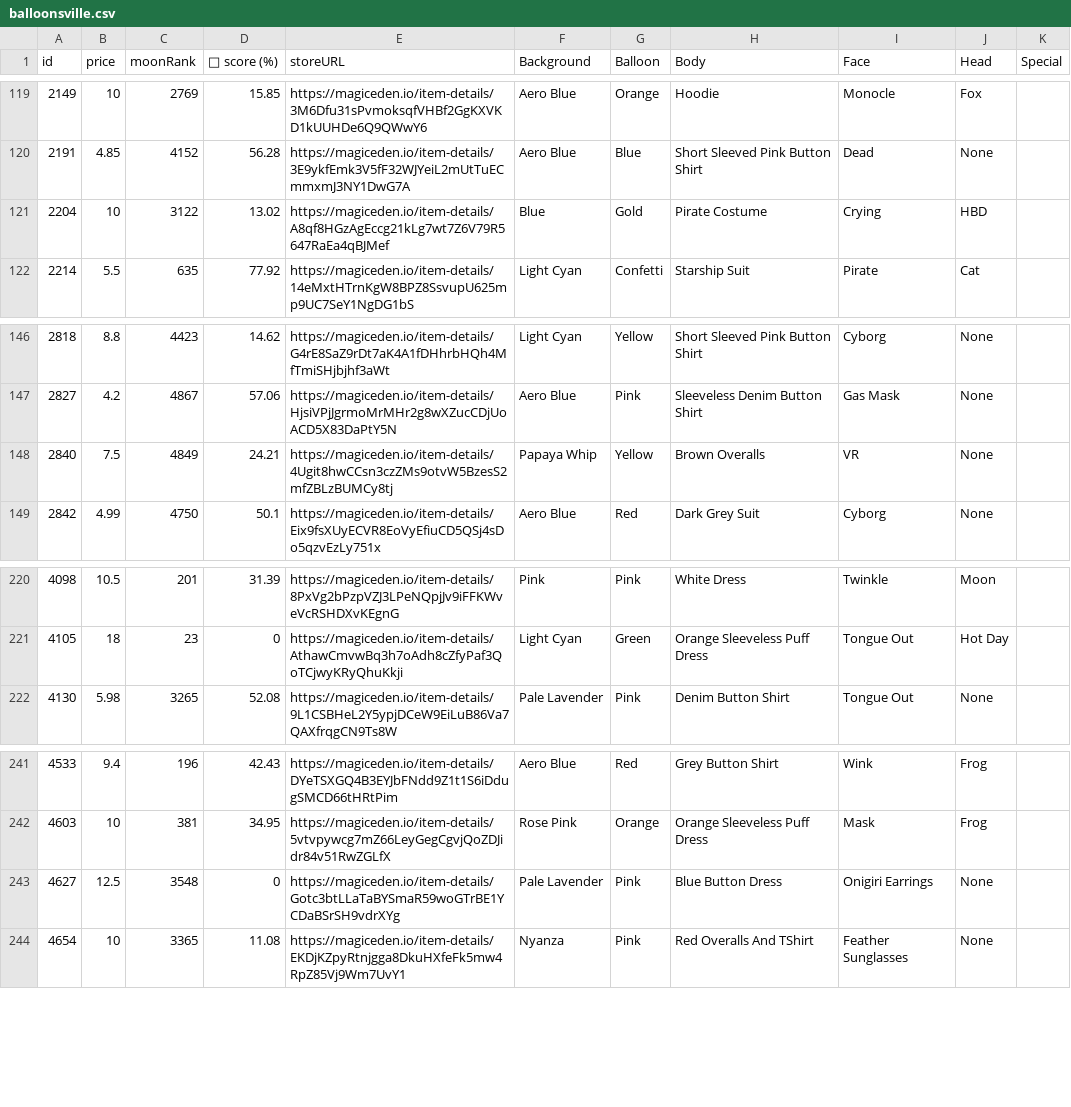
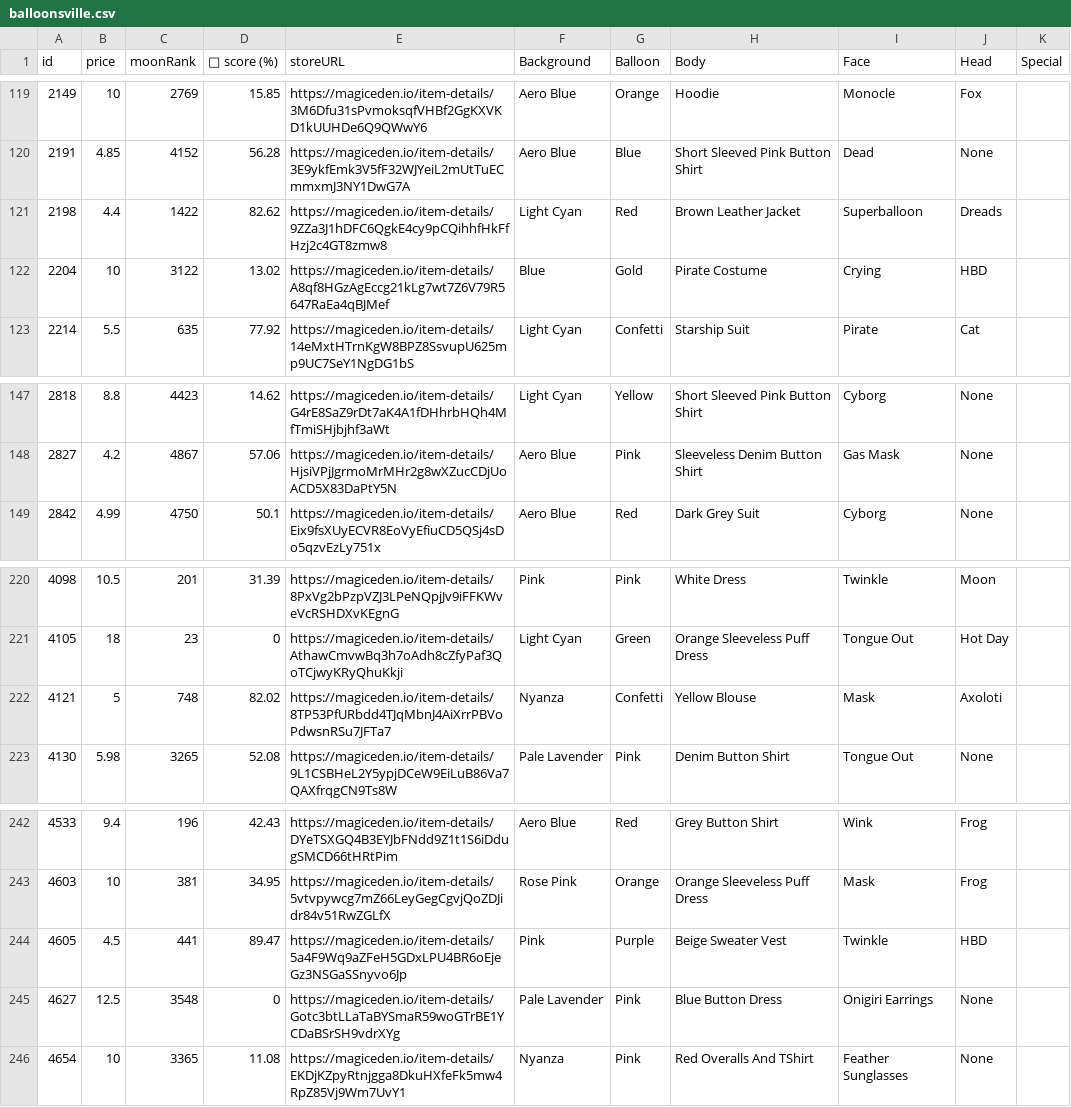
Before and after one commit to lsamoht/sol-nft-monitor, a CSV file: balloonsville.csv, drawn as a sheet; only a part is shown, gaps mark what is left out.

Commit message:
Flat: latest data (2022-04-01T17:45:30.067Z) {   "date": "2022-04-01T17:45:30.067Z",   "files": [     {       "name": "rude_golems.csv",       "deltaBytes": -12897,       "source": "https://reqbin.com/echo/get/json"     },     {       "name": "rude_golems.csv",       "deltaBytes": -12887,       "source": "https://qzlsklfacc.medianetwork.cloud/get_nft?collection=rudegolems&page=0&limit=100&order=price-ASC&fits=any&trait=&search=&min=0&max=0&listed=true&ownedby=&attrib_count=&bid=all"     },     {       "name": "sea_shanties.csv",       "deltaBytes": 0,       "source": "https://reqbin.com/echo/get/json"     },     {       "name": "balloonsville.csv",       "deltaBytes": 567,       "source": "https://reqbin.com/echo/get/json"     },     {       "name": "balloonsville.csv",       "deltaBytes": 567,       "source": "https://qzlsklfacc.medianetwork.cloud/get_nft?collection=balloonsville&page=0&limit=100&order=price-ASC&fits=any&trait=&search=&min=0&max=0&listed=true&ownedby=&attrib_count=&bid=all"     },     {       "name": "zilla_vs_kong.csv",       "deltaBytes": 0,       "source": "https://reqbin.com/echo/get/json"     }   ] }

```diff
--- a/balloonsville.csv
+++ b/balloonsville.csv
@@ -120,2 +120,3 @@ id,price,moonRank,💎 score (%),storeURL,Background,Balloon,Body,Face,Head,Spec
 2191,4.85,4152,56.28,https://magiceden.io/item-details/3E9ykfEmk3V5fF32WJYeiL2mUtTuECmmxmJ3NY1DwG7A,Aero Blue,Blue,Short Sleeved Pink Button Shirt,Dead,None,
+2198,4.4,1422,82.62,https://magiceden.io/item-details/9ZZa3J1hDFC6QgkE4cy9pCQihhfHkFfHzj2c4GT8zmw8,Light Cyan,Red,Brown Leather Jacket,Superballoon,Dreads,
 2204,10,3122,13.02,https://magiceden.io/item-details/A8qf8HGzAgEccg21kLg7wt7Z6V79R5647RaEa4qBJMef,Blue,Gold,Pirate Costume,Crying,HBD,
@@ -147,3 +148,2 @@ id,price,moonRank,💎 score (%),storeURL,Background,Balloon,Body,Face,Head,Spec
 2827,4.2,4867,57.06,https://magiceden.io/item-details/HjsiVPjJgrmoMrMHr2g8wXZucCDjUoACD5X83DaPtY5N,Aero Blue,Pink,Sleeveless Denim Button Shirt,Gas Mask,None,
-2840,7.5,4849,24.21,https://magiceden.io/item-details/4Ugit8hwCCsn3czZMs9otvW5BzesS2mfZBLzBUMCy8tj,Papaya Whip,Yellow,Brown Overalls,VR,None,
 2842,4.99,4750,50.1,https://magiceden.io/item-details/Eix9fsXUyECVR8EoVyEfiuCD5QSj4sDo5qzvEzLy751x,Aero Blue,Red,Dark Grey Suit,Cyborg,None,
@@ -221,2 +221,3 @@ id,price,moonRank,💎 score (%),storeURL,Background,Balloon,Body,Face,Head,Spec
 4105,18,23,0,https://magiceden.io/item-details/AthawCmvwBq3h7oAdh8cZfyPaf3QoTCjwyKRyQhuKkji,Light Cyan,Green,Orange Sleeveless Puff Dress,Tongue Out,Hot Day,
+4121,5,748,82.02,https://magiceden.io/item-details/8TP53PfURbdd4TJqMbnJ4AiXrrPBVoPdwsnRSu7JFTa7,Nyanza,Confetti,Yellow Blouse,Mask,Axoloti,
 4130,5.98,3265,52.08,https://magiceden.io/item-details/9L1CSBHeL2Y5ypjDCeW9EiLuB86Va7QAXfrqgCN9Ts8W,Pale Lavender,Pink,Denim Button Shirt,Tongue Out,None,
@@ -242,2 +243,3 @@ id,price,moonRank,💎 score (%),storeURL,Background,Balloon,Body,Face,Head,Spec
 4603,10,381,34.95,https://magiceden.io/item-details/5vtvpywcg7mZ66LeyGegCgvjQoZDJidr84v51RwZGLfX,Rose Pink,Orange,Orange Sleeveless Puff Dress,Mask,Frog,
+4605,4.5,441,89.47,https://magiceden.io/item-details/5a4F9Wq9aZFeH5GDxLPU4BR6oEjeGz3NSGaSSnyvo6Jp,Pink,Purple,Beige Sweater Vest,Twinkle,HBD,
 4627,12.5,3548,0,https://magiceden.io/item-details/Gotc3btLLaTaBYSmaR59woGTrBE1YCDaBSrSH9vdrXYg,Pale Lavender,Pink,Blue Button Dress,Onigiri Earrings,None,
```
Also changed, not shown: 1 other file.
